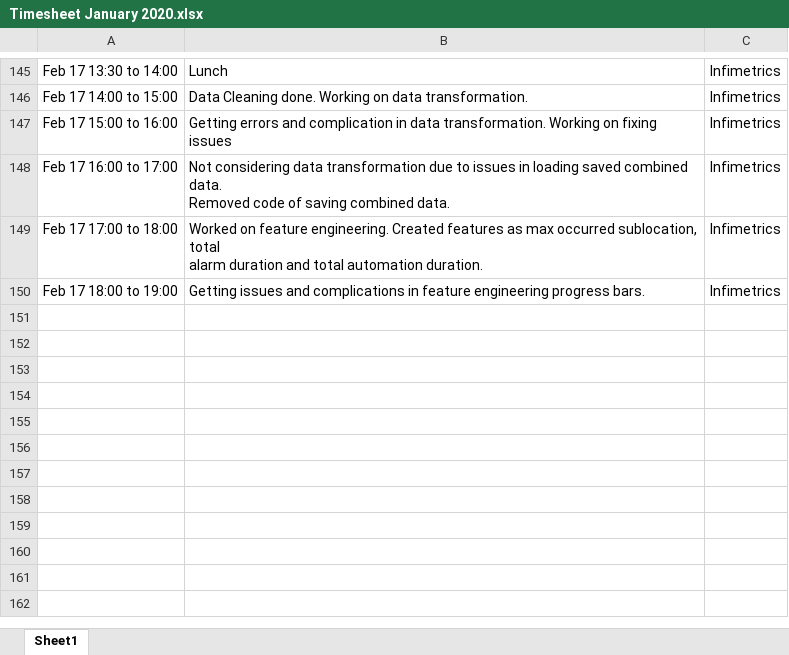
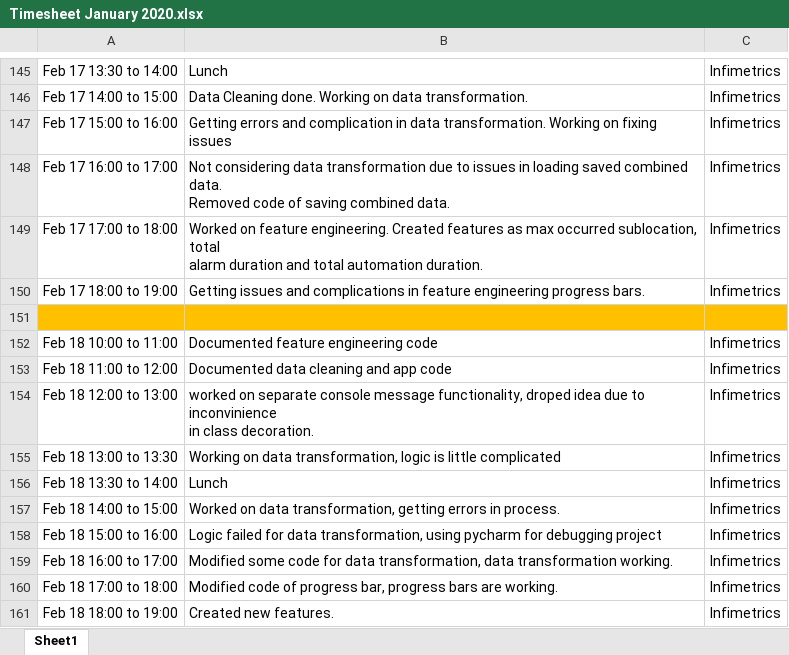
Before and after one commit to abhishekpadghane/Timesheet, an Excel workbook: Timesheet January 2020.xlsx, sheet Sheet1, drawn as a sheet; only a part is shown, gaps mark what is left out; values as stored, in another font and other column widths than the file's, no borders; ↵ is a line break in a cell; the diff names each change by its address in the sheet, - before the commit and + after, or states it on an @@ line.

Commit message:
Added timesheet of date 18-02-2020

```diff
--- a/Timesheet January 2020.xlsx (sheet Sheet1)
+++ b/Timesheet January 2020.xlsx (sheet Sheet1)
+row 151: (empty)
+row 152: Feb 18 10:00 to 11:00 | Documented feature engineering code | Infimetrics
+row 153: Feb 18 11:00 to 12:00 | Documented data cleaning and app code | Infimetrics
+row 154: Feb 18 12:00 to 13:00 | worked on separate console message functionality, droped idea due to inconvinience ↵ in class decoration. | Infimetrics
+row 155: Feb 18 13:00 to 13:30 | Working on data transformation, logic is little complicated | Infimetrics
+row 156: Feb 18 13:30 to 14:00 | Lunch | Infimetrics
+row 157: Feb 18 14:00 to 15:00 | Worked on data transformation, getting errors in process. | Infimetrics
+row 158: Feb 18 15:00 to 16:00 | Logic failed for data transformation, using pycharm for debugging project | Infimetrics
+row 159: Feb 18 16:00 to 17:00 | Modified some code for data transformation, data transformation working. | Infimetrics
+row 160: Feb 18 17:00 to 18:00 | Modified code of progress bar, progress bars are working. | Infimetrics
+row 161: Feb 18 18:00 to 19:00 | Created new features. | Infimetrics
```
